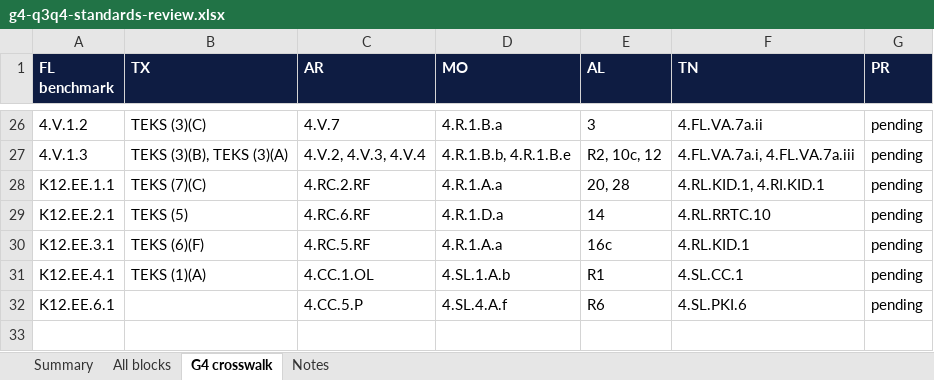
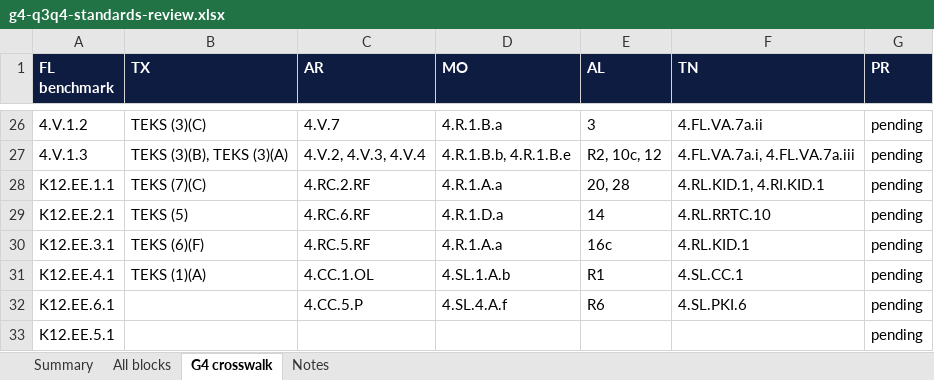
Before and after one commit to optimaondemand/optima-4th-ela, an Excel workbook: standards/g4-q3q4-standards-review.xlsx, sheet G4 crosswalk, drawn as a sheet; only a part is shown, gaps mark what is left out; values as stored, in another font and other column widths than the file's, no borders; the diff names each change by its address in the sheet, - before the commit and + after, or states it on an @@ line.

```diff
--- a/standards/g4-q3q4-standards-review.xlsx (sheet G4 crosswalk)
+++ b/standards/g4-q3q4-standards-review.xlsx (sheet G4 crosswalk)
+row 33: K12.EE.5.1 |  |  |  |  |  | pending
```
Also changed, not shown: sheet All blocks, sheet Summary, 37 other files.
